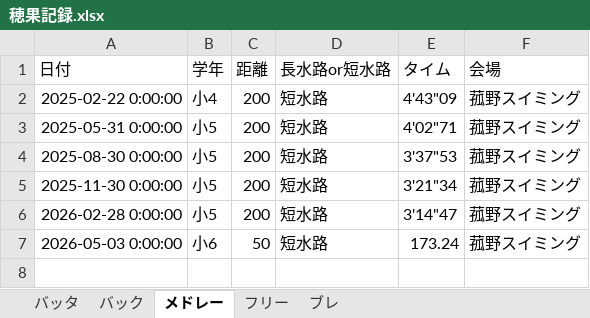
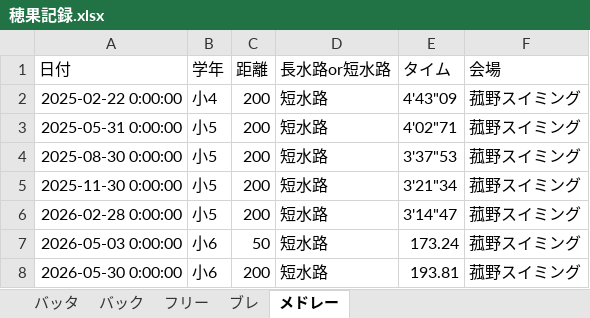
Before and after one commit to shimo2829/honoka-swim, an Excel workbook: 穂果記録.xlsx, sheet メドレー, drawn as a sheet; values as stored, in another font and other column widths than the file's, no borders; the diff names each change by its address in the sheet, - before the commit and + after, or states it on an @@ line.

Commit message:
Add record: メドレー 200m

```diff
--- a/穂果記録.xlsx (sheet メドレー)
+++ b/穂果記録.xlsx (sheet メドレー)
@@ sheet tab order changed: バッタ | バック | フリー | ブレ | メドレー @@
+row 8: 2026-05-30 0:00:00 | 小6 | 200 | 短水路 | 193.81 | 菰野スイミング
```
